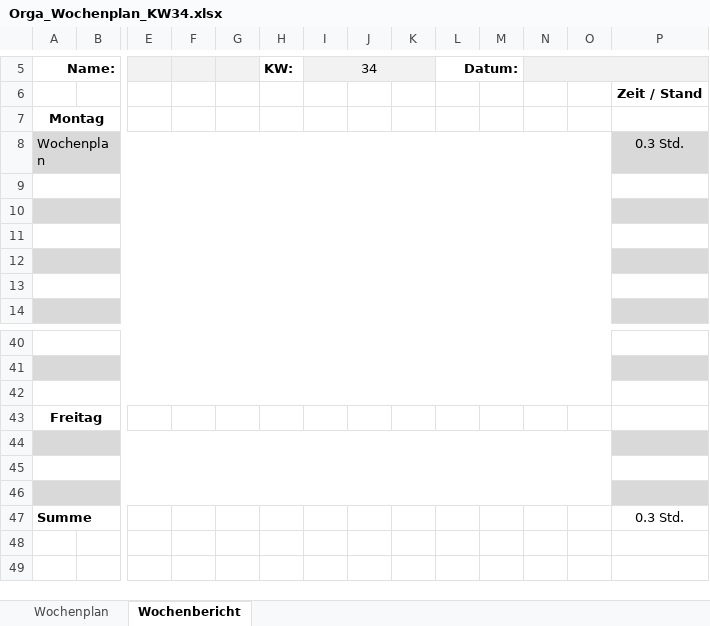
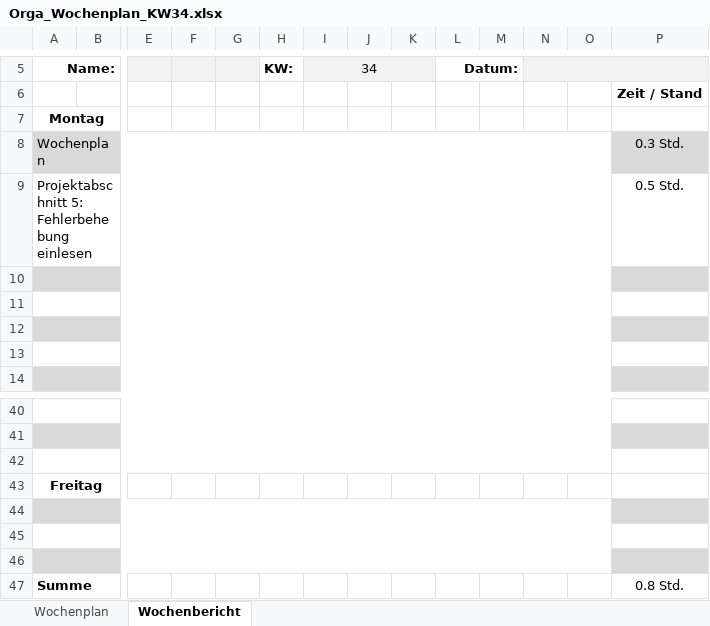
Before and after one commit to JellefAbbenseth/schoolProject, an Excel workbook: Documents/Wochenplan und -bericht/Orga_Wochenplan_KW34.xlsx, sheet Wochenbericht, drawn as a sheet; only a part is shown, gaps mark what is left out; values as stored, in another font and other column widths than the file's, no borders; rows hold the shown columns only; the diff names each change by its address in the sheet, - before the commit and + after, or states it on an @@ line.

```diff
--- a/Documents/Wochenplan und -bericht/Orga_Wochenplan_KW34.xlsx (sheet Wochenbericht)
+++ b/Documents/Wochenplan und -bericht/Orga_Wochenplan_KW34.xlsx (sheet Wochenbericht)
-row 9: (empty)
+row 9: Projektabschnitt 5: Fehlerbehebung einlesen |  |  |  |  |  |  |  |  |  |  |  |  | 0.5 Std.
-P47: 0.3 Std.
+P47: 0.8 Std.
```
Also changed, not shown: Documents/Dokumentation/Projektphasen.xlsx.
